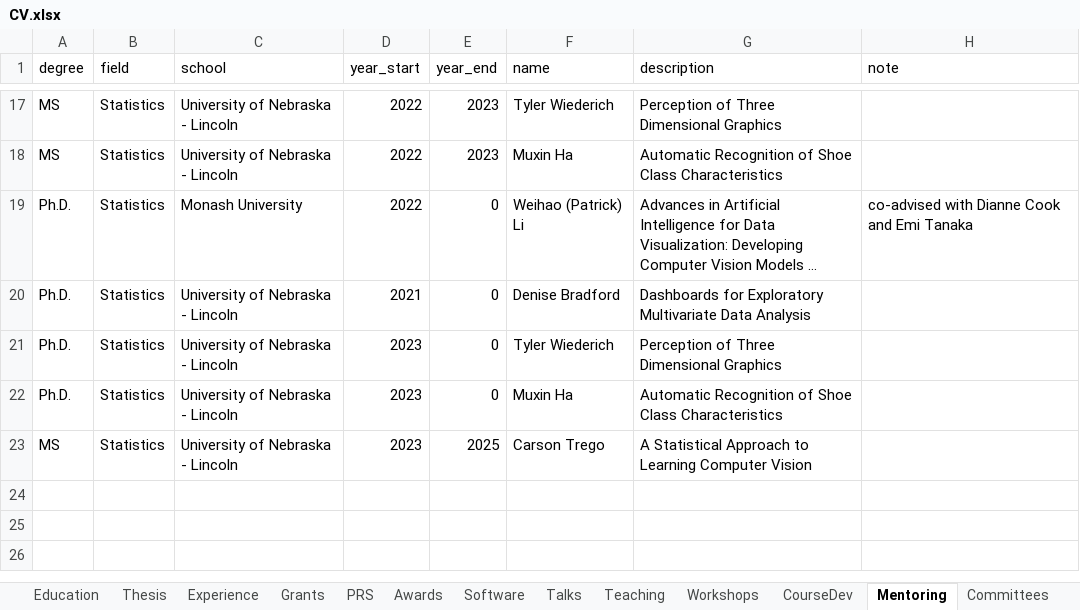
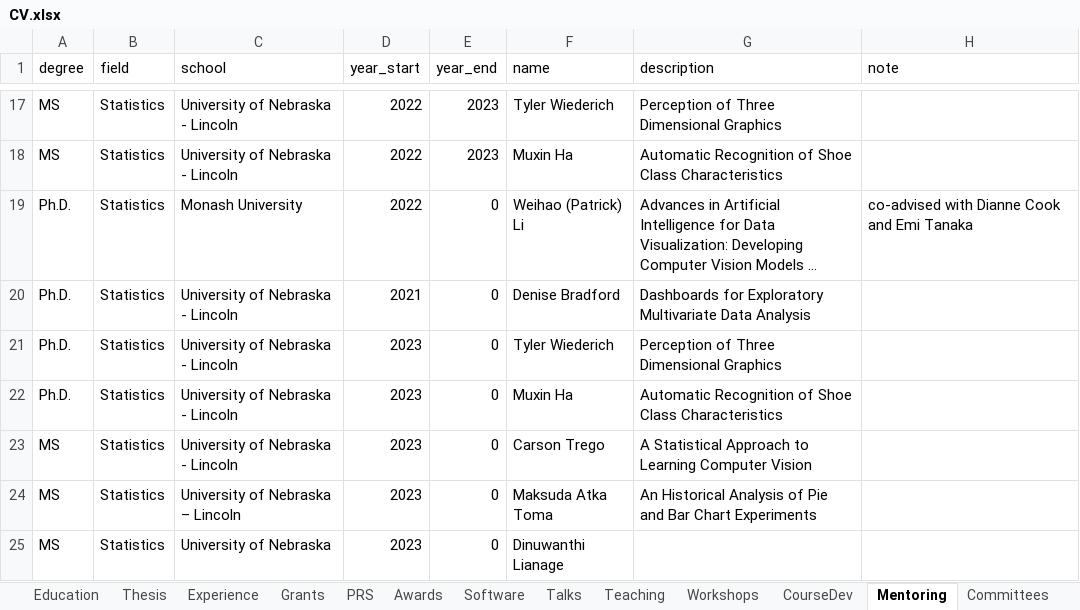
Before and after one commit to srvanderplas/cv-data, an Excel workbook: CV.xlsx, sheet Mentoring, drawn as a sheet; only a part is shown, gaps mark what is left out; long unchanged cells end in …; values as stored, in another font and other column widths than the file's, no borders; the diff names each change by its address in the sheet, - before the commit and + after, or states it on an @@ line.

```diff
--- a/CV.xlsx (sheet Mentoring)
+++ b/CV.xlsx (sheet Mentoring)
-E23 (year_end): 2025
+E23 (year_end): 0
+row 24: MS | Statistics | University of Nebraska – Lincoln | 2023 | 0 | Maksuda Atka Toma | An Historical Analysis of Pie and Bar Chart Experiments
+row 25: MS | Statistics | University of Nebraska | 2023 | 0 | Dinuwanthi Lianage
```
Also changed, not shown: sheet Talks.
